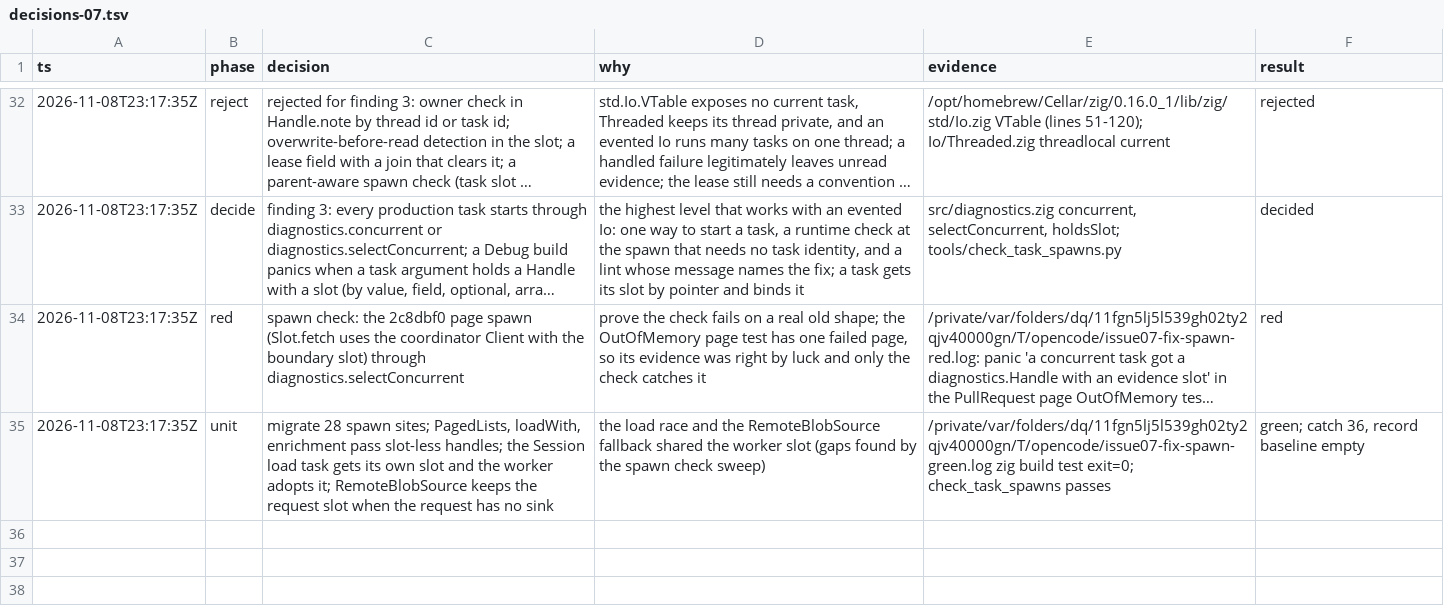
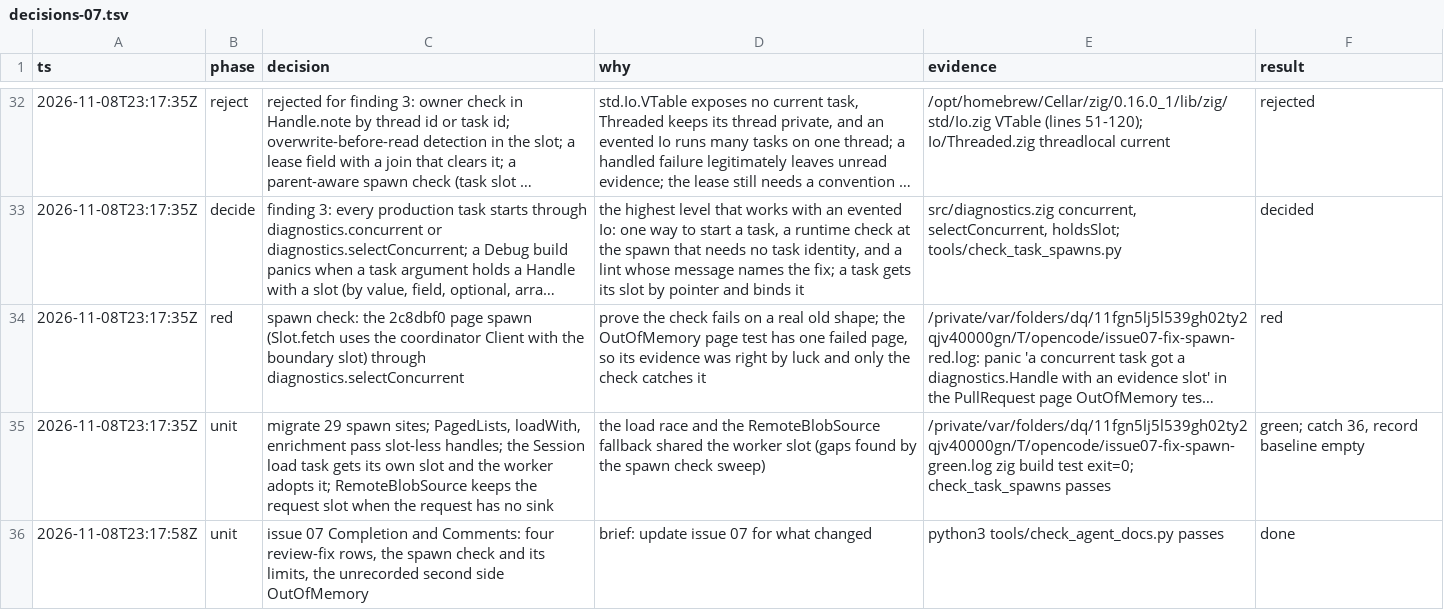
Before and after one commit to stefanvonderkrone/bbr, a TSV file: .scratch/error-handling-discipline/decisions-07.tsv, drawn as a sheet; only a part is shown, gaps mark what is left out; long unchanged cells end in …; the diff names each change by its address in the sheet, - before the commit and + after, or states it on an @@ line.

Commit message:
scratch: record the review fixes of issue 07

```diff
--- a/.scratch/error-handling-discipline/decisions-07.tsv
+++ b/.scratch/error-handling-discipline/decisions-07.tsv
-C35 (decision): migrate 28 spawn sites;…
+C35 (decision): migrate 29 spawn sites;…
+row 36: 2026-11-08T23:17:58Z | unit | issue 07 Completion and Comments: four review-fix rows, the spawn check and its limits, the unrecorded second side OutOfMemory | brief: update issue 07 for what changed | python3 tools/check_agent_docs.py passes | done
```
Also changed, not shown: 1 other file.
